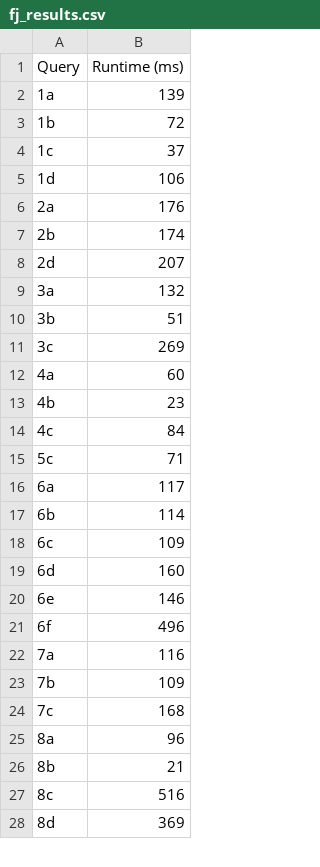
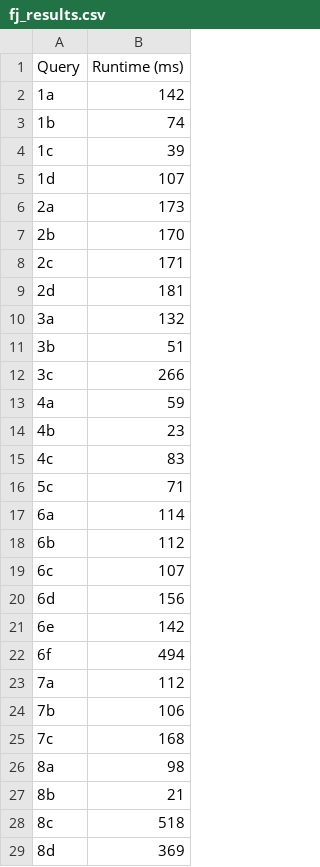
Before and after one commit to amiralikaboli/EJCO-Benchmark, a CSV file: timings/wcoj/O5/fj_results.csv, drawn as a sheet; only a part is shown; the diff covers the shown part only.

```diff
--- a/timings/wcoj/O5/fj_results.csv
+++ b/timings/wcoj/O5/fj_results.csv
@@ -1,28 +1,29 @@
 Query,Runtime (ms)
-1a,139
-1b,72
-1c,37
-1d,106
-2a,176
-2b,174
-2d,207
+1a,142
+1b,74
+1c,39
+1d,107
+2a,173
+2b,170
+2c,171
+2d,181
 3a,132
 3b,51
-3c,269
-4a,60
+3c,266
+4a,59
 4b,23
-4c,84
+4c,83
 5c,71
-6a,117
-6b,114
-6c,109
-6d,160
-6e,146
-6f,496
-7a,116
-7b,109
+6a,114
+6b,112
+6c,107
+6d,156
+6e,142
+6f,494
+7a,112
+7b,106
 7c,168
-8a,96
+8a,98
 8b,21
-8c,516
+8c,518
 8d,369
```
Also changed, not shown: 4 added rows and 64 edited cells elsewhere in this file, timings/wcoj/O5/gj_results.csv, 5 other files.
